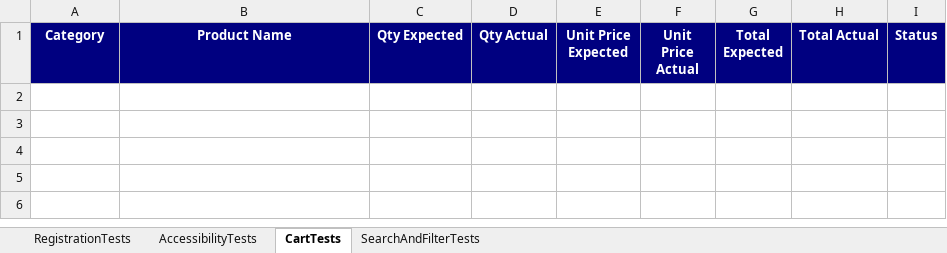
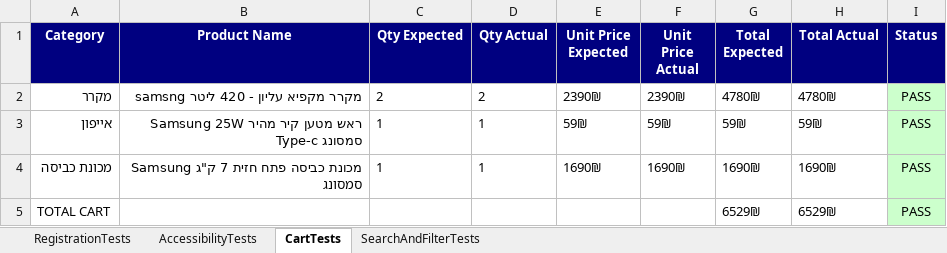
Before and after one commit to racheli-ostrov/selenium-automation-project-main, an Excel workbook: output/all_test_results.xlsx, sheet CartTests, drawn as a sheet; values as stored, in another font and other column widths than the file's, no borders; the diff names each change by its address in the sheet, - before the commit and + after, or states it on an @@ line.

```diff
--- a/output/all_test_results.xlsx (sheet CartTests)
+++ b/output/all_test_results.xlsx (sheet CartTests)
+row 2: מקרר | מקרר מקפיא עליון - 420 ליטר samsng | 2 | 2 | 2390₪ | 2390₪ | 4780₪ | 4780₪ | PASS
+row 3: אייפון | ראש מטען קיר מהיר Samsung 25W Type-c סמסונג | 1 | 1 | 59₪ | 59₪ | 59₪ | 59₪ | PASS
+row 4: מכונת כביסה | מכונת כביסה פתח חזית 7 ק"ג Samsung סמסונג | 1 | 1 | 1690₪ | 1690₪ | 1690₪ | 1690₪ | PASS
+row 5: TOTAL CART |  |  |  |  |  | 6529₪ | 6529₪ | PASS
```
Also changed, not shown: sheet AccessibilityTests, 3 other files.
